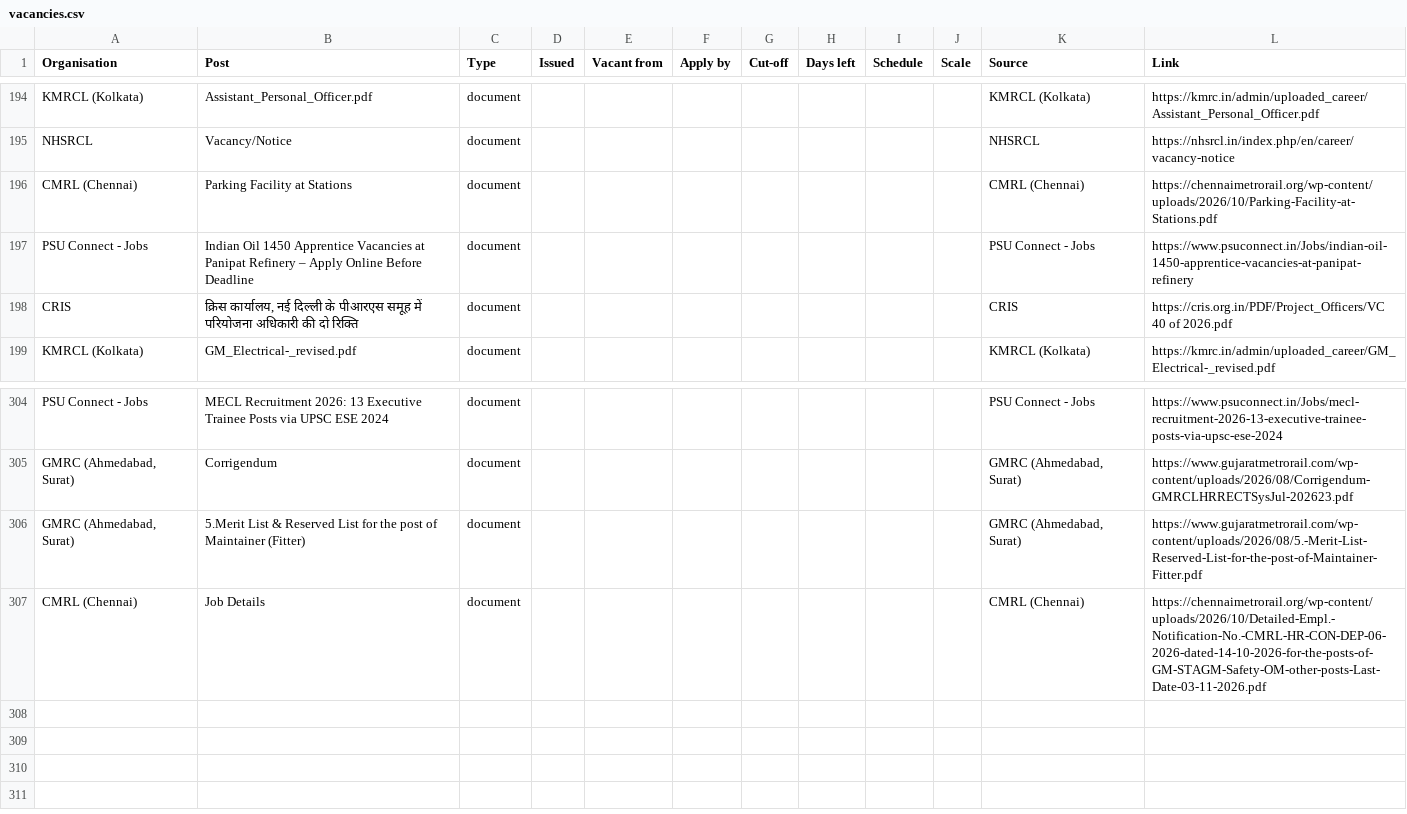
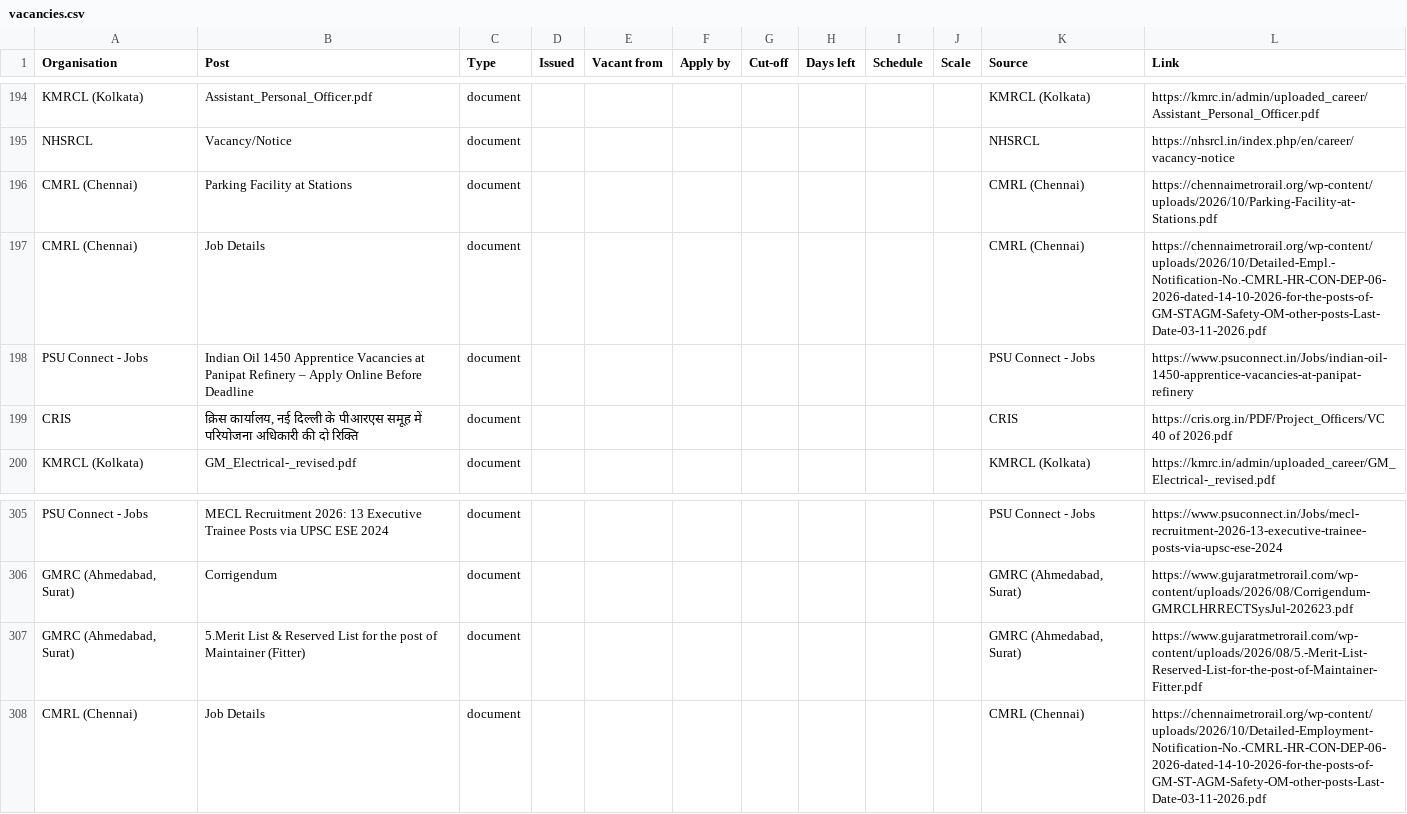
Before and after one commit to HarshLohiya/vacancy-board, a CSV file: docs/vacancies.csv, drawn as a sheet; only a part is shown, gaps mark what is left out.

```diff
--- a/docs/vacancies.csv
+++ b/docs/vacancies.csv
@@ -196,2 +196,3 @@ NHSRCL,Vacancy/Notice,document,,,,,,,,NHSRCL,https://nhsrcl.in/index.php/en/care
 CMRL (Chennai),Parking Facility at Stations,document,,,,,,,,CMRL (Chennai),https://chennaimetrorail.org/wp-content/uploads/2026/10/Parking-Facility-at-Stations.pdf
+CMRL (Chennai),Job Details,document,,,,,,,,CMRL (Chennai),https://chennaimetrorail.org/wp-content/uploads/2026/10/Detailed-Empl.-Notification-No.-CMRL-HR-CON-DEP-06-2026-dated-14-10-2026-for-the-posts-of-GM-STAGM-Safety-OM-other-posts-Last-Date-03-11-2026.pdf
 PSU Connect - Jobs,Indian Oil 1450 Apprentice Vacancies at Panipat Refinery – Apply Online Before Deadline,document,,,,,,,,PSU Connect - Jobs,https://www.psuconnect.in/Jobs/indian-oil-1450-apprentice-vacancies-at-panipat-refinery
@@ -306,2 +307,2 @@ PSU Connect - Jobs,MECL Recruitment 2026: 13 Executive Trainee Posts via UPSC ES
 "GMRC (Ahmedabad, Surat)",5.Merit List & Reserved List for the post of Maintainer (Fitter),document,,,,,,,,"GMRC (Ahmedabad, Surat)",https://www.gujaratmetrorail.com/wp-content/uploads/2026/08/5.-Merit-List-Reserved-List-for-the-post-of-Maintainer-Fitter.pdf
-CMRL (Chennai),Job Details,document,,,,,,,,CMRL (Chennai),https://chennaimetrorail.org/wp-content/uploads/2026/10/Detailed-Empl.-Notification-No.-CMRL-HR-CON-DEP-06-2026-dated-14-10-2026-for-the-posts-of-GM-STAGM-Safety-OM-other-posts-Last-Date-03-11-2026.pdf
+CMRL (Chennai),Job Details,document,,,,,,,,CMRL (Chennai),https://chennaimetrorail.org/wp-content/uploads/2026/10/Detailed-Employment-Notification-No.-CMRL-HR-CON-DEP-06-2026-dated-14-10-2026-for-the-posts-of-GM-ST-AGM-Safety-OM-other-posts-Last-Date-03-11-2026.pdf
```
Also changed, not shown: 2 other files.
